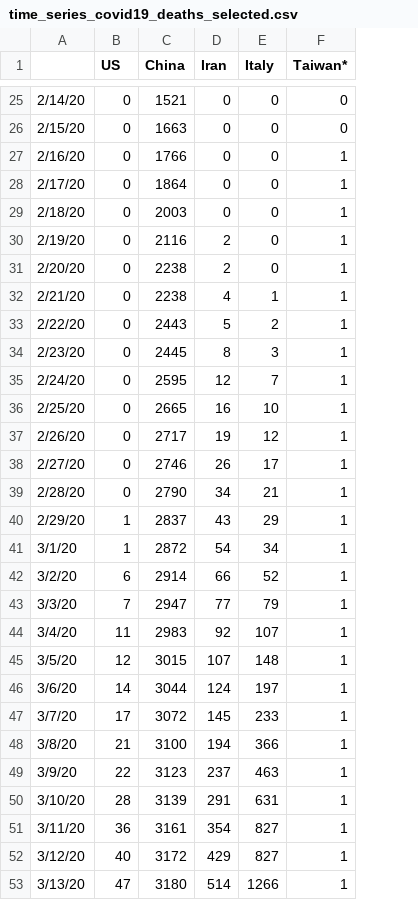
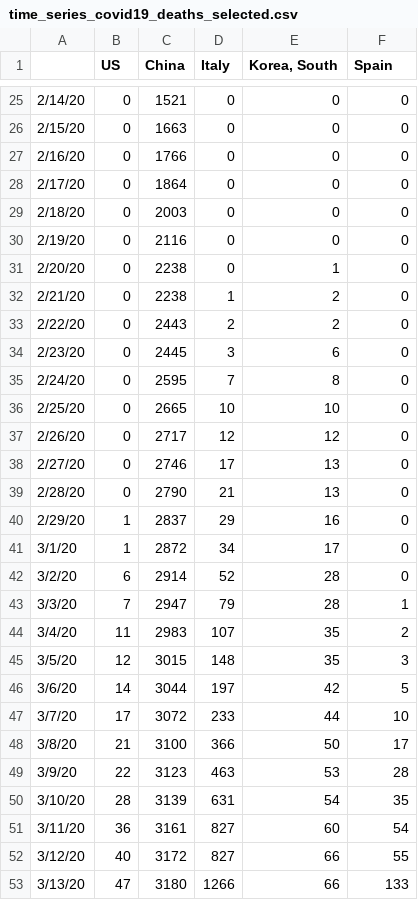
Before and after one commit to AMWen/COVID-19, a CSV file: time_series_covid19_deaths_selected.csv, drawn as a sheet; only a part is shown, gaps mark what is left out; removed rows and columns are numbered as before the commit, all else as after; the diff covers the shown part only; the diff names each change by its address in the sheet, - before the commit and + after, or states it on an @@ line.

```diff
--- a/time_series_covid19_deaths_selected.csv
+++ b/time_series_covid19_deaths_selected.csv
-column D (Iran), rows 25-53: 0 | 0 | 0 | 0 | 0 | 2 | 2 | 4 | 5 | 8 | 12 | 16 | 19 | 26 | 34 | 43 | 54 | 66 | 77 | 92 | 107 | 124 | 145 | 194 | 237 | 291 | 354 | 429 | 514
+column E (Korea, South), rows 25-53: 0 | 0 | 0 | 0 | 0 | 0 | 1 | 2 | 2 | 6 | 8 | 10 | 12 | 13 | 13 | 16 | 17 | 28 | 28 | 35 | 35 | 42 | 44 | 50 | 53 | 54 | 60 | 66 | 66
-F1: Taiwan*
+F1: Spain
-F27:F42 (Spain): 1
+F27:F42 (Spain): 0
-F44 (Spain): 1
+F44 (Spain): 2
-F45 (Spain): 1
+F45 (Spain): 3
-F46 (Spain): 1
+F46 (Spain): 5
-F47 (Spain): 1
+F47 (Spain): 10
-F48 (Spain): 1
+F48 (Spain): 17
-F49 (Spain): 1
+F49 (Spain): 28
-F50 (Spain): 1
+F50 (Spain): 35
-F51 (Spain): 1
+F51 (Spain): 54
-F52 (Spain): 1
+F52 (Spain): 55
-F53 (Spain): 1
+F53 (Spain): 133
```
Also changed, not shown: 1 added row and 11 edited cells elsewhere in this file, time_series_covid19_confirmed_selected.csv, 1 other file.
